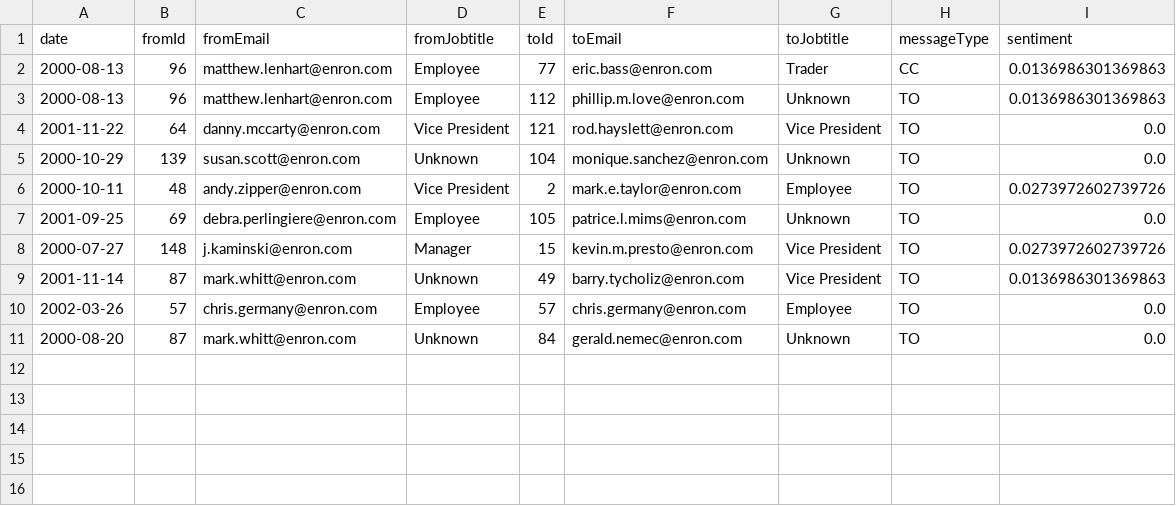
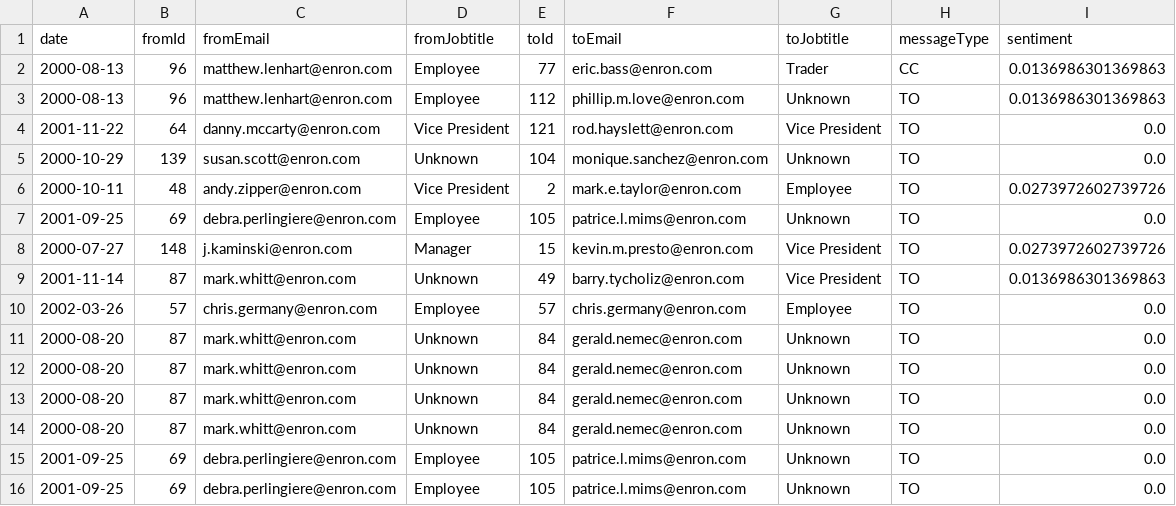
Before and after one commit to maarten17581/DBL05.github.io, a CSV file: test.csv, drawn as a sheet.

```diff
--- a/test.csv
+++ b/test.csv
@@ -11 +11,6 @@ date,fromId,fromEmail,fromJobtitle,toId,toEmail,toJobtitle,messageType,sentiment
 2000-08-20,87,mark.whitt@enron.com,Unknown,84,gerald.nemec@enron.com,Unknown,TO,0.0
+2000-08-20,87,mark.whitt@enron.com,Unknown,84,gerald.nemec@enron.com,Unknown,TO,0.0
+2000-08-20,87,mark.whitt@enron.com,Unknown,84,gerald.nemec@enron.com,Unknown,TO,0.0
+2000-08-20,87,mark.whitt@enron.com,Unknown,84,gerald.nemec@enron.com,Unknown,TO,0.0
+2001-09-25,69,debra.perlingiere@enron.com,Employee,105,patrice.l.mims@enron.com,Unknown,TO,0.0
+2001-09-25,69,debra.perlingiere@enron.com,Employee,105,patrice.l.mims@enron.com,Unknown,TO,0.0
```
Also changed, not shown: 6 other files.
